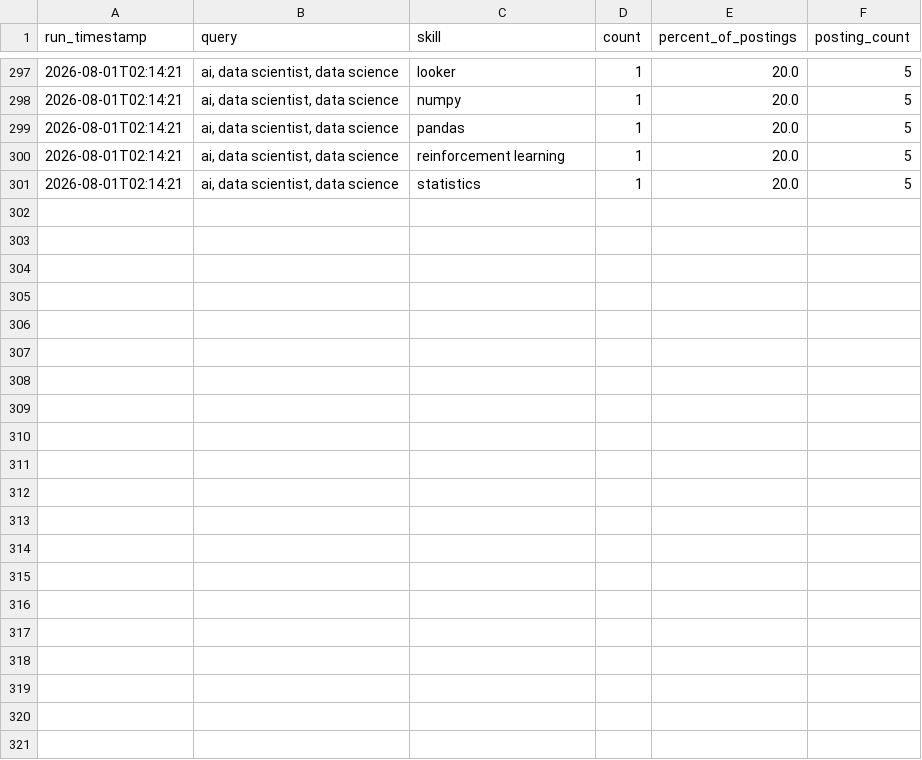
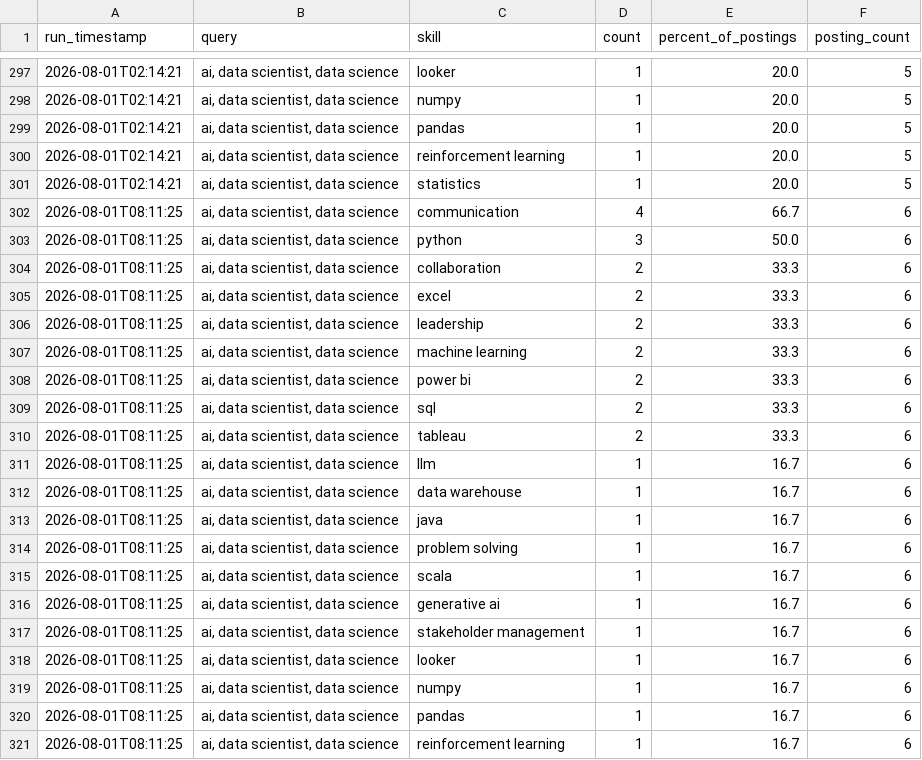
Before and after one commit to sankara226/CAREER-TRANSITION-JOB-SCRAPER, a CSV file: history/skill_demand_history.csv, drawn as a sheet; only a part is shown, gaps mark what is left out.

```diff
--- a/history/skill_demand_history.csv
+++ b/history/skill_demand_history.csv
@@ -301 +301,21 @@ run_timestamp,query,skill,count,percent_of_postings,posting_count
 2026-08-01T02:14:21,"ai, data scientist, data science",statistics,1,20.0,5
+2026-08-01T08:11:25,"ai, data scientist, data science",communication,4,66.7,6
+2026-08-01T08:11:25,"ai, data scientist, data science",python,3,50.0,6
+2026-08-01T08:11:25,"ai, data scientist, data science",collaboration,2,33.3,6
+2026-08-01T08:11:25,"ai, data scientist, data science",excel,2,33.3,6
+2026-08-01T08:11:25,"ai, data scientist, data science",leadership,2,33.3,6
+2026-08-01T08:11:25,"ai, data scientist, data science",machine learning,2,33.3,6
+2026-08-01T08:11:25,"ai, data scientist, data science",power bi,2,33.3,6
+2026-08-01T08:11:25,"ai, data scientist, data science",sql,2,33.3,6
+2026-08-01T08:11:25,"ai, data scientist, data science",tableau,2,33.3,6
+2026-08-01T08:11:25,"ai, data scientist, data science",llm,1,16.7,6
+2026-08-01T08:11:25,"ai, data scientist, data science",data warehouse,1,16.7,6
+2026-08-01T08:11:25,"ai, data scientist, data science",java,1,16.7,6
+2026-08-01T08:11:25,"ai, data scientist, data science",problem solving,1,16.7,6
+2026-08-01T08:11:25,"ai, data scientist, data science",scala,1,16.7,6
+2026-08-01T08:11:25,"ai, data scientist, data science",generative ai,1,16.7,6
+2026-08-01T08:11:25,"ai, data scientist, data science",stakeholder management,1,16.7,6
+2026-08-01T08:11:25,"ai, data scientist, data science",looker,1,16.7,6
+2026-08-01T08:11:25,"ai, data scientist, data science",numpy,1,16.7,6
+2026-08-01T08:11:25,"ai, data scientist, data science",pandas,1,16.7,6
+2026-08-01T08:11:25,"ai, data scientist, data science",reinforcement learning,1,16.7,6
```
Also changed, not shown: 2 other files.
